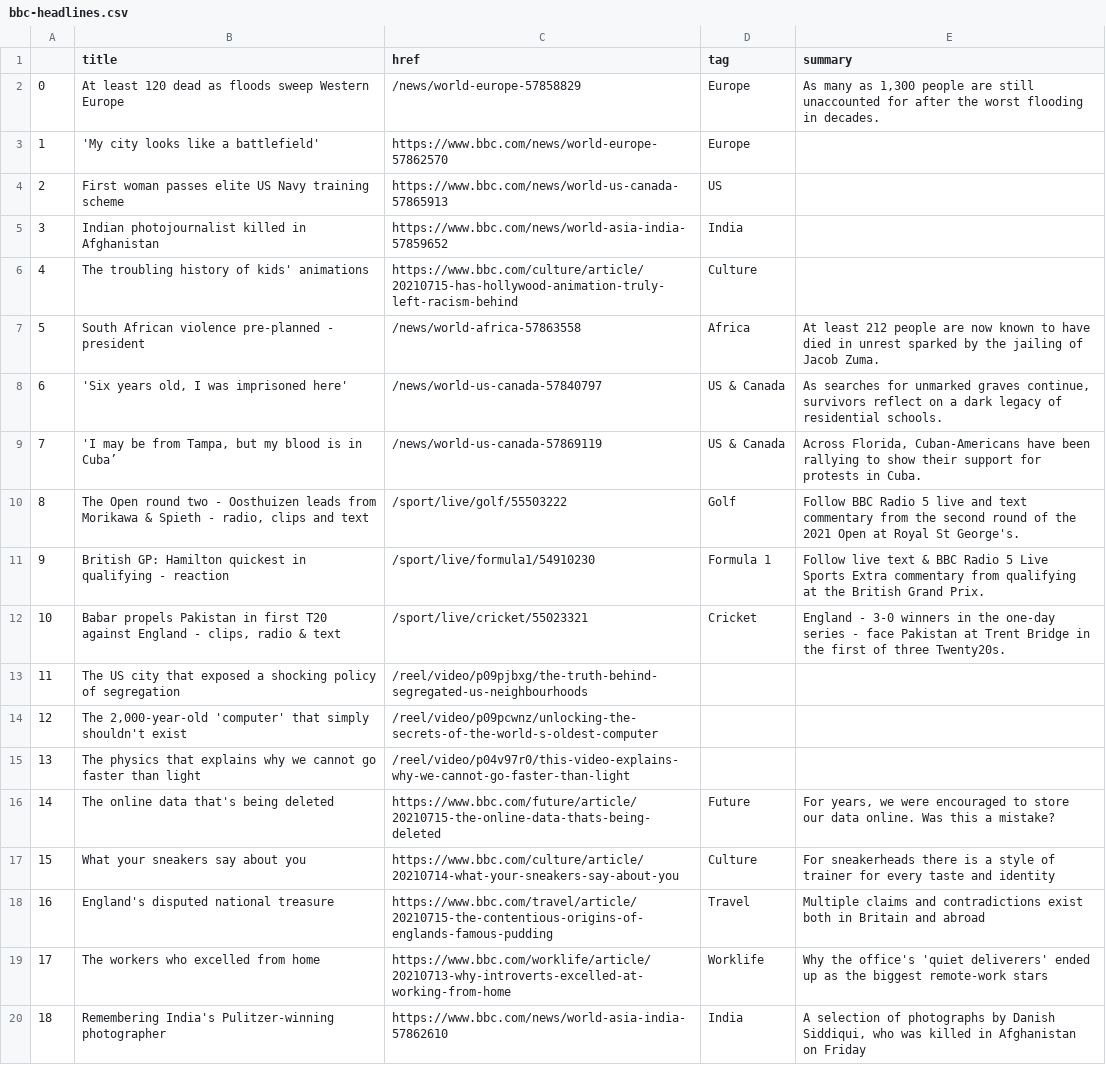
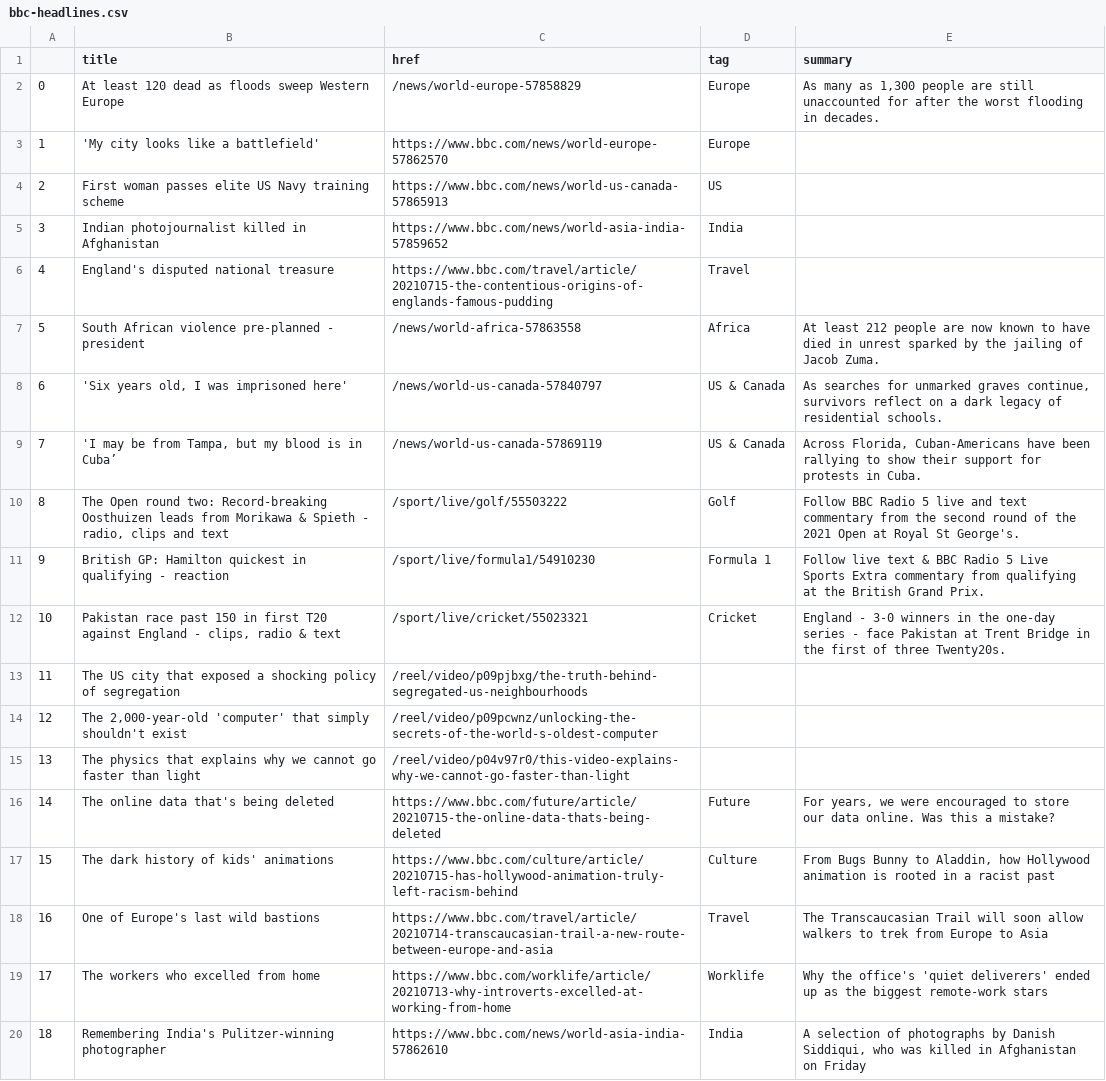
Before and after one commit to swatiyengar/automatic-scraper, a CSV file: bbc-headlines.csv, drawn as a sheet; only a part is shown.

```diff
--- a/bbc-headlines.csv
+++ b/bbc-headlines.csv
@@ -5,3 +5,3 @@
 3,Indian photojournalist killed in Afghanistan,https://www.bbc.com/news/world-asia-india-57859652,India,
-4,The troubling history of kids' animations,https://www.bbc.com/culture/article/20210715-has-hollywood-animation-truly-left-racism-behind,Culture,
+4,England's disputed national treasure,https://www.bbc.com/travel/article/20210715-the-contentious-origins-of-englands-famous-pudding,Travel,
 5,South African violence pre-planned - president,/news/world-africa-57863558,Africa,At least 212 people are now known to have died in unrest sparked by the jailing of Jacob Zuma.
@@ -9,5 +9,5 @@
 7,"'I may be from Tampa, but my blood is in Cuba’",/news/world-us-canada-57869119,US & Canada,"Across Florida, Cuban-Americans have been rallying to show their support for protests in Cuba."
-8,"The Open round two - Oosthuizen leads from Morikawa & Spieth - radio, clips and text",/sport/live/golf/55503222,Golf,Follow BBC Radio 5 live and text commentary from the second round of the 2021 Open at Royal St George's.
+8,"The Open round two: Record-breaking Oosthuizen leads from Morikawa & Spieth - radio, clips and text",/sport/live/golf/55503222,Golf,Follow BBC Radio 5 live and text commentary from the second round of the 2021 Open at Royal St George's.
 9,British GP: Hamilton quickest in qualifying - reaction,/sport/live/formula1/54910230,Formula 1,Follow live text & BBC Radio 5 Live Sports Extra commentary from qualifying at the British Grand Prix.
-10,"Babar propels Pakistan in first T20 against England - clips, radio & text",/sport/live/cricket/55023321,Cricket,England - 3-0 winners in the one-day series - face Pakistan at Trent Bridge in the first of three Twenty20s.
+10,"Pakistan race past 150 in first T20 against England - clips, radio & text",/sport/live/cricket/55023321,Cricket,England - 3-0 winners in the one-day series - face Pakistan at Trent Bridge in the first of three Twenty20s.
 11,The US city that exposed a shocking policy of segregation,/reel/video/p09pjbxg/the-truth-behind-segregated-us-neighbourhoods,,
@@ -16,4 +16,4 @@
 14,The online data that's being deleted,https://www.bbc.com/future/article/20210715-the-online-data-thats-being-deleted,Future,"For years, we were encouraged to store our data online. Was this a mistake?"
-15,What your sneakers say about you,https://www.bbc.com/culture/article/20210714-what-your-sneakers-say-about-you,Culture,For sneakerheads there is a style of trainer for every taste and identity
-16,England's disputed national treasure,https://www.bbc.com/travel/article/20210715-the-contentious-origins-of-englands-famous-pudding,Travel,Multiple claims and contradictions exist both in Britain and abroad
+15,The dark history of kids' animations,https://www.bbc.com/culture/article/20210715-has-hollywood-animation-truly-left-racism-behind,Culture,"From Bugs Bunny to Aladdin, how Hollywood animation is rooted in a racist past"
+16,One of Europe's last wild bastions,https://www.bbc.com/travel/article/20210714-transcaucasian-trail-a-new-route-between-europe-and-asia,Travel,The Transcaucasian Trail will soon allow walkers to trek from Europe to Asia
 17,The workers who excelled from home,https://www.bbc.com/worklife/article/20210713-why-introverts-excelled-at-working-from-home,Worklife,Why the office's 'quiet deliverers' ended up as the biggest remote-work stars
```
